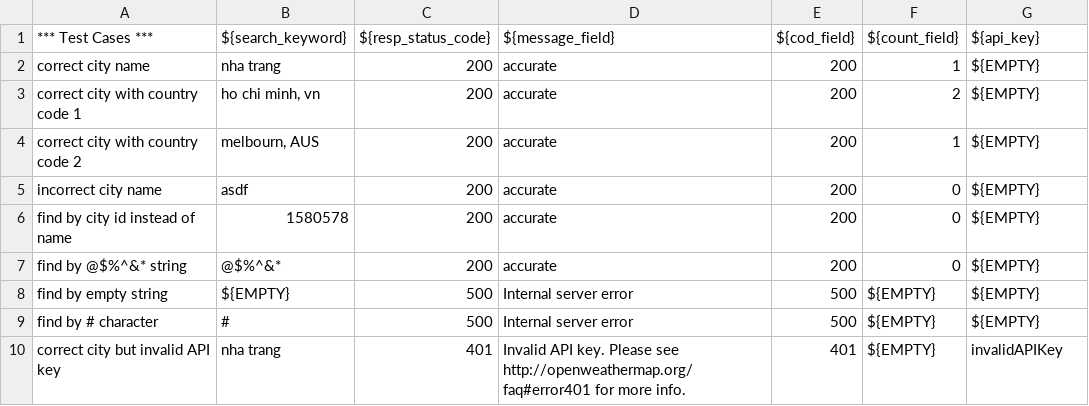
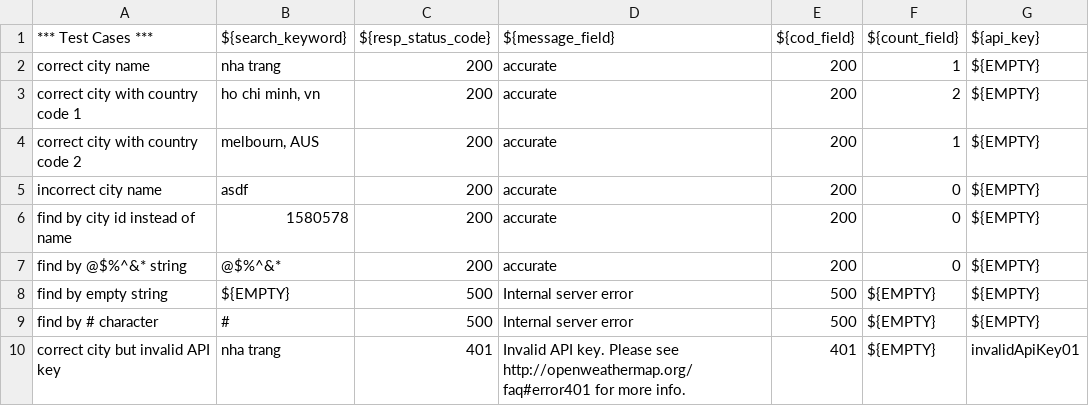
Before and after one commit to tmhung-nt/open-weather-map-auto, a CSV file: APIs/Files/api_input_cities.csv, drawn as a sheet.

Commit message:
modify to run ModalDriven test with both live and stub server

```diff
--- a/APIs/Files/api_input_cities.csv
+++ b/APIs/Files/api_input_cities.csv
@@ -9,2 +9,2 @@ find by empty string;${EMPTY};500;Internal server error;500;${EMPTY};${EMPTY}
 find by # character;#;500;Internal server error;500;${EMPTY};${EMPTY}
-correct city but invalid API key;nha trang;401;Invalid API key. Please see http://openweathermap.org/faq#error401 for more info.;401;${EMPTY};invalidAPIKey
+correct city but invalid API key;nha trang;401;Invalid API key. Please see http://openweathermap.org/faq#error401 for more info.;401;${EMPTY};invalidApiKey01
```
Also changed, not shown: 8 other files.
